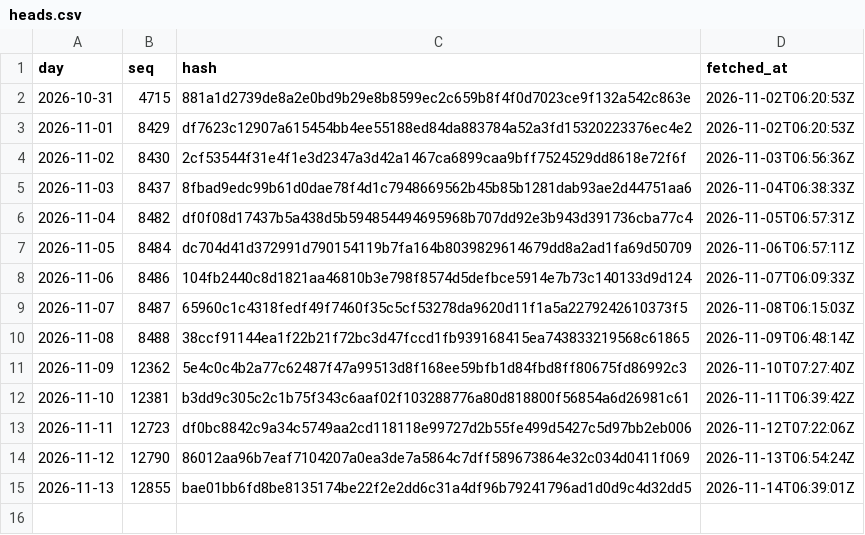
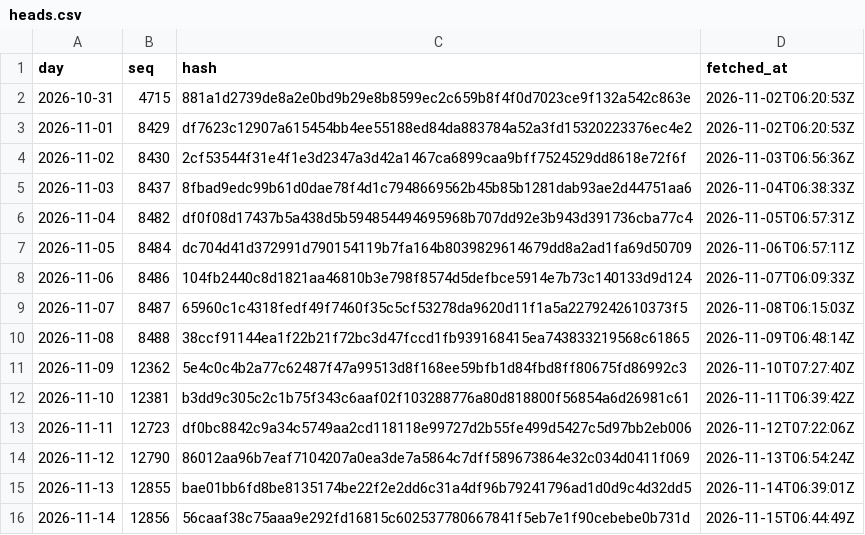
Before and after one commit to agerzon21/spy-social-website, a CSV file: public/ledger/beta/heads.csv, drawn as a sheet; the diff names each change by its address in the sheet, - before the commit and + after, or states it on an @@ line.

Commit message:
Ledger head 2026-11-14: 12856,56caaf38c75aaa9e292fd16815c602537780667841f5eb7e1f90cebebe0b731d

```diff
--- a/public/ledger/beta/heads.csv
+++ b/public/ledger/beta/heads.csv
+row 16: 2026-11-14 | 12856 | 56caaf38c75aaa9e292fd16815c602537780667841f5eb7e1f90cebebe0b731d | 2026-11-15T06:44:49Z
```
Also changed, not shown: 4 other files.
